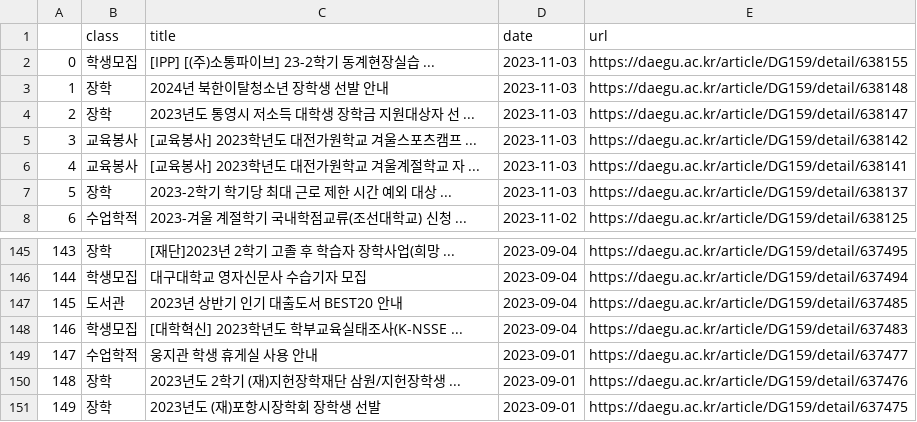
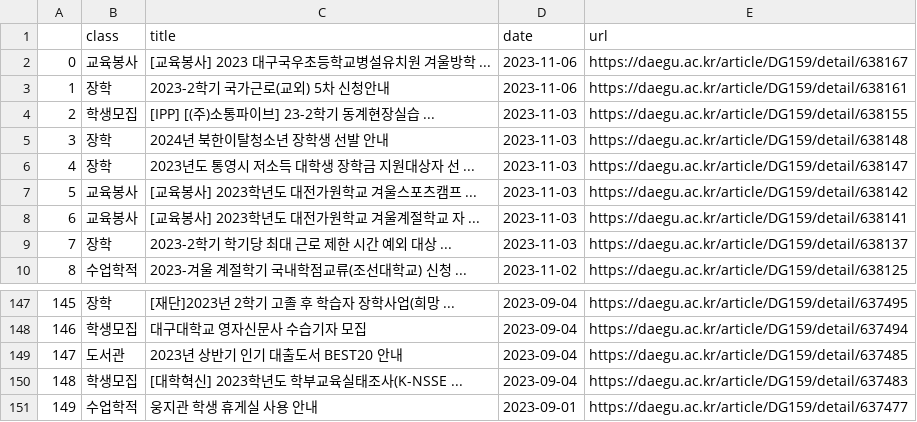
Before and after one commit to kongbin98/dudu, a CSV file: notice/croll_DU_2023_10_15.csv, drawn as a sheet; only a part is shown, gaps mark what is left out; removed rows and columns are numbered as before the commit, all else as after; the diff names each change by its address in the sheet, - before the commit and + after, or states it on an @@ line.

Commit message:
업데이트 croll_DU.csv

```diff
--- a/notice/croll_DU_2023_10_15.csv
+++ b/notice/croll_DU_2023_10_15.csv
+row 2: 0 | 교육봉사 | [교육봉사] 2023 대구국우초등학교병설유치원 겨울방학 ... | 2023-11-06 | https://daegu.ac.kr/article/DG159/detail/638167
+row 3: 1 | 장학 | 2023-2학기 국가근로(교외) 5차 신청안내 | 2023-11-06 | https://daegu.ac.kr/article/DG159/detail/638161
@@ column A renumbered between rows 4 and 151 @@
-row 150: 148 | 장학 | 2023년도 2학기 (재)지헌장학재단 삼원/지헌장학생 ... | 2023-09-01 | https://daegu.ac.kr/article/DG159/detail/637476
-row 151: 149 | 장학 | 2023년도 (재)포항시장학회 장학생 선발 | 2023-09-01 | https://daegu.ac.kr/article/DG159/detail/637475
```
